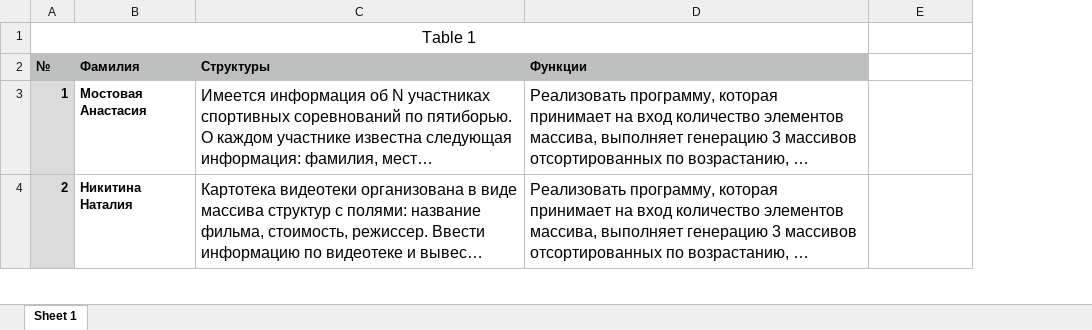
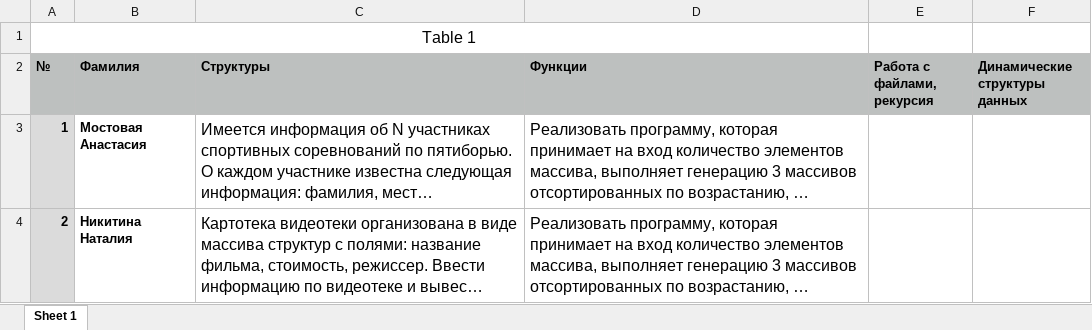
Before and after one commit to azonov/AMMZonov, an Excel workbook: Лабораторные работы.xlsx, sheet Sheet 1, drawn as a sheet; only a part is shown; long unchanged cells end in …; values as stored, in another font and other column widths than the file's, no borders; the diff covers the shown part only; the diff names each change by its address in the sheet, - before the commit and + after, or states it on an @@ line.

Commit message:
Проверил 3-е лабораторные, добавил 4-ю сдавшим

```diff
--- a/Лабораторные работы.xlsx (sheet Sheet 1)
+++ b/Лабораторные работы.xlsx (sheet Sheet 1)
+column F (Динамические структуры данных), empty
-E2: (empty)
+E2: Работа с файлами, рекурсия
-E2 fill: none
+E2 fill: #BDC0BF
```
Also changed, not shown: cell formats elsewhere in this sheet, 1 other file.
